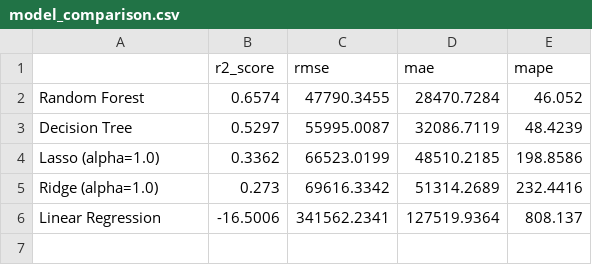
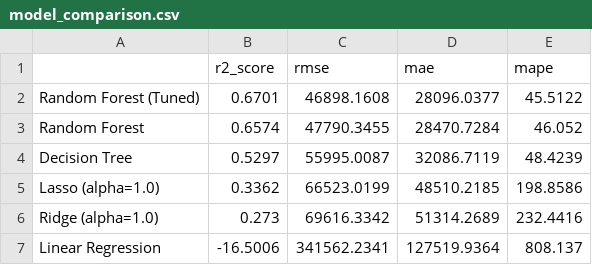
Before and after one commit to jill-break/DEM09-DS-ML--Flight-Prediction, a CSV file: models/model_comparison.csv, drawn as a sheet; the diff names each change by its address in the sheet, - before the commit and + after, or states it on an @@ line.

```diff
--- a/models/model_comparison.csv
+++ b/models/model_comparison.csv
+row 2: Random Forest (Tuned) | 0.6701 | 46898.1608 | 28096.0377 | 45.5122
```
Also changed, not shown: 4 other files.
